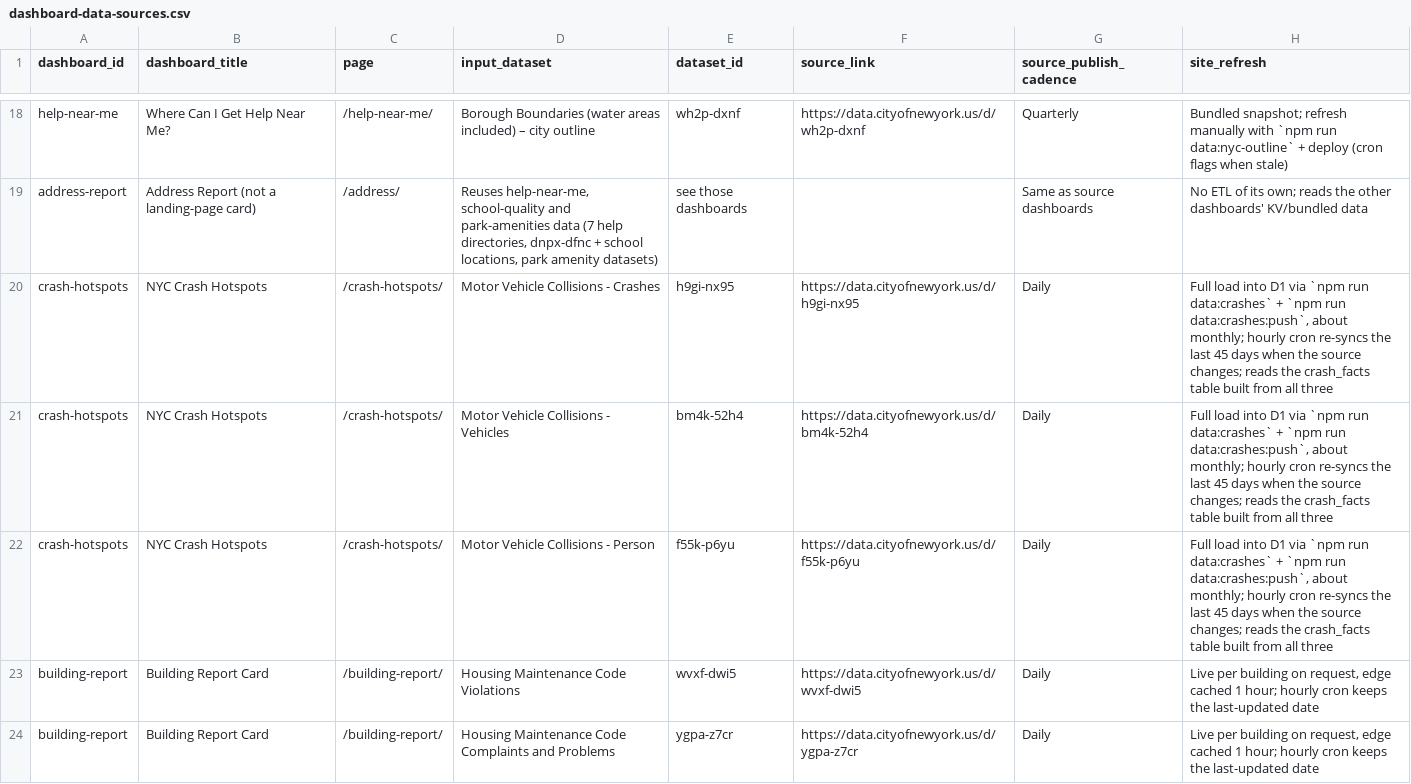
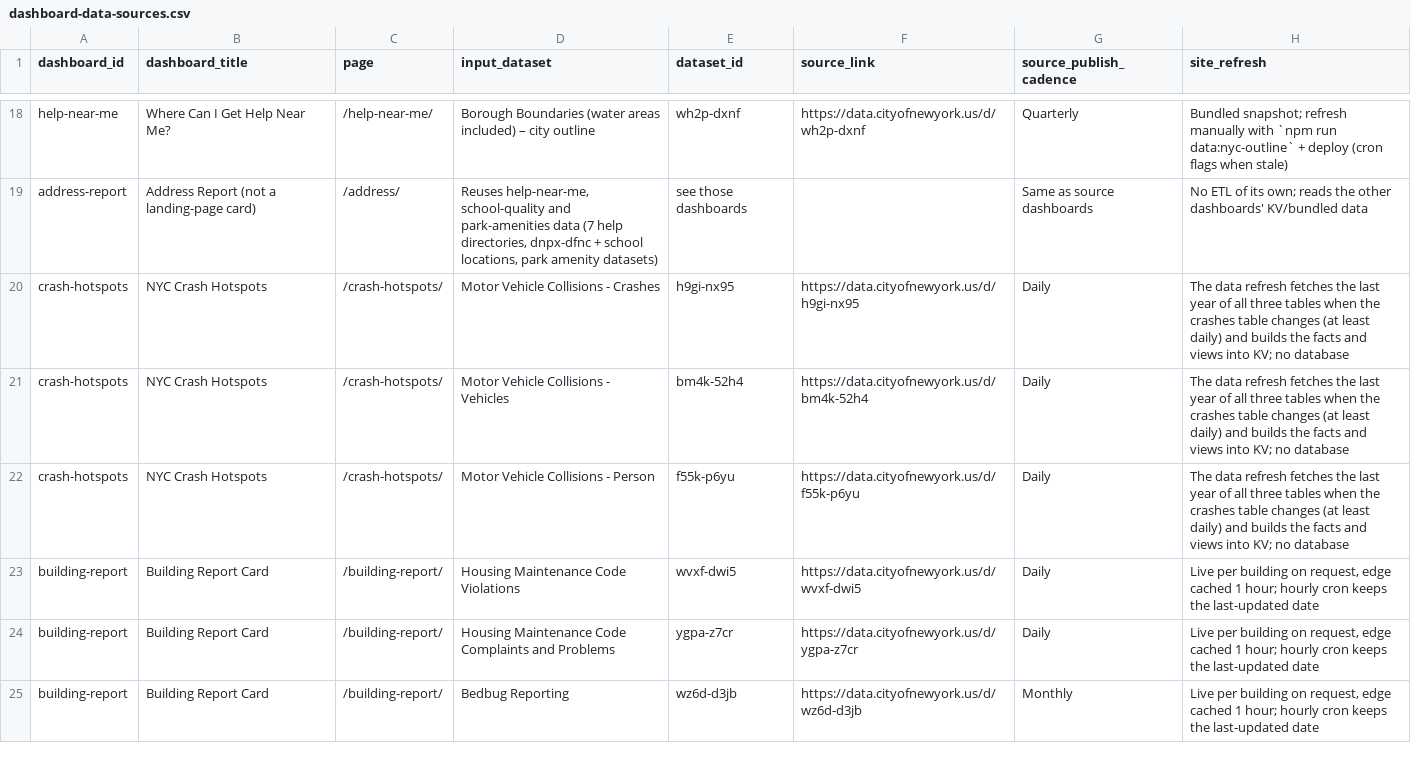
Before and after one commit to pratikk128/nyc_data_resident, a CSV file: dashboard-data-sources.csv, drawn as a sheet; only a part is shown, gaps mark what is left out; the shorter side is filled out with more unchanged rows.

```diff
--- a/dashboard-data-sources.csv
+++ b/dashboard-data-sources.csv
@@ -19,5 +19,5 @@ help-near-me,Where Can I Get Help Near Me?,/help-near-me/,Borough Boundaries (wa
 address-report,Address Report (not a landing-page card),/address/,"Reuses help-near-me, school-quality and park-amenities data (7 help directories, dnpx-dfnc + school locations, park amenity datasets)",see those dashboards,,Same as source dashboards,No ETL of its own; reads the other dashboards' KV/bundled data
-crash-hotspots,NYC Crash Hotspots,/crash-hotspots/,Motor Vehicle Collisions - Crashes,h9gi-nx95,https://data.cityofnewyork.us/d/h9gi-nx95,Daily,"Full load into D1 via `npm run data:crashes` + `npm run data:crashes:push`, about monthly; hourly cron re-syncs the last 45 days when the source changes; reads the crash_facts table built from all three"
-crash-hotspots,NYC Crash Hotspots,/crash-hotspots/,Motor Vehicle Collisions - Vehicles,bm4k-52h4,https://data.cityofnewyork.us/d/bm4k-52h4,Daily,"Full load into D1 via `npm run data:crashes` + `npm run data:crashes:push`, about monthly; hourly cron re-syncs the last 45 days when the source changes; reads the crash_facts table built from all three"
-crash-hotspots,NYC Crash Hotspots,/crash-hotspots/,Motor Vehicle Collisions - Person,f55k-p6yu,https://data.cityofnewyork.us/d/f55k-p6yu,Daily,"Full load into D1 via `npm run data:crashes` + `npm run data:crashes:push`, about monthly; hourly cron re-syncs the last 45 days when the source changes; reads the crash_facts table built from all three"
+crash-hotspots,NYC Crash Hotspots,/crash-hotspots/,Motor Vehicle Collisions - Crashes,h9gi-nx95,https://data.cityofnewyork.us/d/h9gi-nx95,Daily,"The data refresh fetches the last year of all three tables when the crashes table changes (at least daily) and builds the facts and views into KV; no database"
+crash-hotspots,NYC Crash Hotspots,/crash-hotspots/,Motor Vehicle Collisions - Vehicles,bm4k-52h4,https://data.cityofnewyork.us/d/bm4k-52h4,Daily,"The data refresh fetches the last year of all three tables when the crashes table changes (at least daily) and builds the facts and views into KV; no database"
+crash-hotspots,NYC Crash Hotspots,/crash-hotspots/,Motor Vehicle Collisions - Person,f55k-p6yu,https://data.cityofnewyork.us/d/f55k-p6yu,Daily,"The data refresh fetches the last year of all three tables when the crashes table changes (at least daily) and builds the facts and views into KV; no database"
 building-report,Building Report Card,/building-report/,Housing Maintenance Code Violations,wvxf-dwi5,https://data.cityofnewyork.us/d/wvxf-dwi5,Daily,"Live per building on request, edge cached 1 hour; hourly cron keeps the last-updated date"
```
Also changed, not shown: 29 other files.
